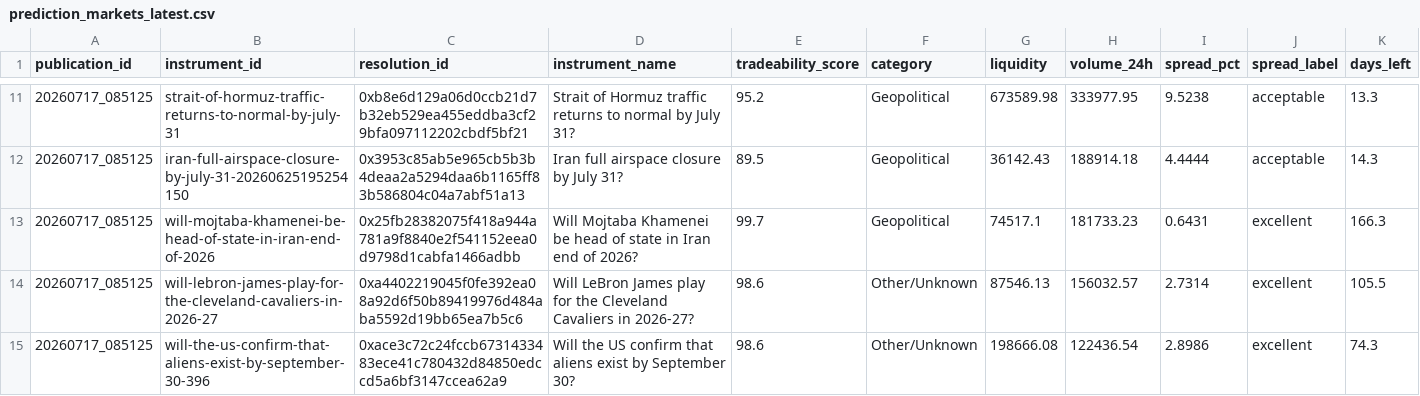
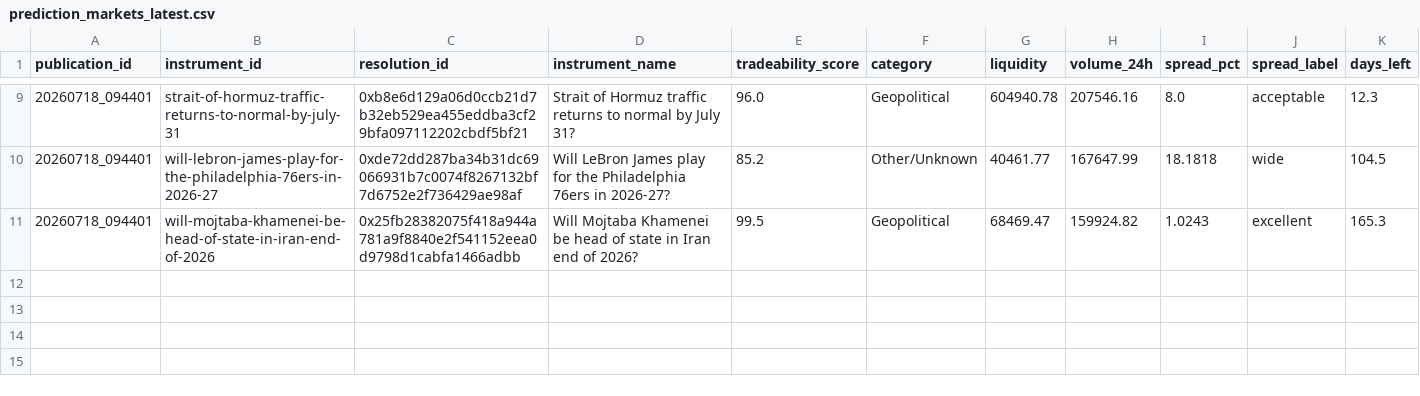
Before and after one commit to LIQUIDSMC/Liquid-Research, a CSV file: data/approved_markets/prediction_markets_latest.csv, drawn as a sheet; only a part is shown, gaps mark what is left out; the diff covers the shown part only.

```diff
--- a/data/approved_markets/prediction_markets_latest.csv
+++ b/data/approved_markets/prediction_markets_latest.csv
@@ -11,5 +9,3 @@ publication_id,instrument_id,resolution_id,instrument_name,tradeability_score,ca
-20260717_085125,strait-of-hormuz-traffic-returns-to-normal-by-july-31,0xb8e6d129a06d0ccb21d7b32eb529ea455eddba3cf29bfa097112202cbdf5bf21,Strait of Hormuz traffic returns to normal by July 31?,95.2,Geopolitical,673589.98,333977.95,9.5238,acceptable,13.3
-20260717_085125,iran-full-airspace-closure-by-july-31-20260625195254150,0x3953c85ab5e965cb5b3b4deaa2a5294daa6b1165ff83b586804c04a7abf51a13,Iran full airspace closure by July 31?,89.5,Geopolitical,36142.43,188914.18,4.4444,acceptable,14.3
-20260717_085125,will-mojtaba-khamenei-be-head-of-state-in-iran-end-of-2026,0x25fb28382075f418a944a781a9f8840e2f541152eea0d9798d1cabfa1466adbb,Will Mojtaba Khamenei be head of state in Iran end of 2026?,99.7,Geopolitical,74517.1,181733.23,0.6431,excellent,166.3
-20260717_085125,will-lebron-james-play-for-the-cleveland-cavaliers-in-2026-27,0xa4402219045f0fe392ea08a92d6f50b89419976d484aba5592d19bb65ea7b5c6,Will LeBron James play for the Cleveland Cavaliers in 2026-27?,98.6,Other/Unknown,87546.13,156032.57,2.7314,excellent,105.5
-20260717_085125,will-the-us-confirm-that-aliens-exist-by-september-30-396,0xace3c72c24fccb6731433483ece41c780432d84850edccd5a6bf3147ccea62a9,Will the US confirm that aliens exist by September 30?,98.6,Other/Unknown,198666.08,122436.54,2.8986,excellent,74.3
+20260718_094401,strait-of-hormuz-traffic-returns-to-normal-by-july-31,0xb8e6d129a06d0ccb21d7b32eb529ea455eddba3cf29bfa097112202cbdf5bf21,Strait of Hormuz traffic returns to normal by July 31?,96.0,Geopolitical,604940.78,207546.16,8.0,acceptable,12.3
+20260718_094401,will-lebron-james-play-for-the-philadelphia-76ers-in-2026-27,0xde72dd287ba34b31dc69066931b7c0074f8267132bf7d6752e2f736429ae98af,Will LeBron James play for the Philadelphia 76ers in 2026-27?,85.2,Other/Unknown,40461.77,167647.99,18.1818,wide,104.5
+20260718_094401,will-mojtaba-khamenei-be-head-of-state-in-iran-end-of-2026,0x25fb28382075f418a944a781a9f8840e2f541152eea0d9798d1cabfa1466adbb,Will Mojtaba Khamenei be head of state in Iran end of 2026?,99.5,Geopolitical,68469.47,159924.82,1.0243,excellent,165.3
```
Also changed, not shown: 3 added rows, 5 removed rows and 25 edited cells elsewhere in this file, data/program_b/near_book_depth_log.csv, data/program_b/obi_log.csv, 1 other file.
